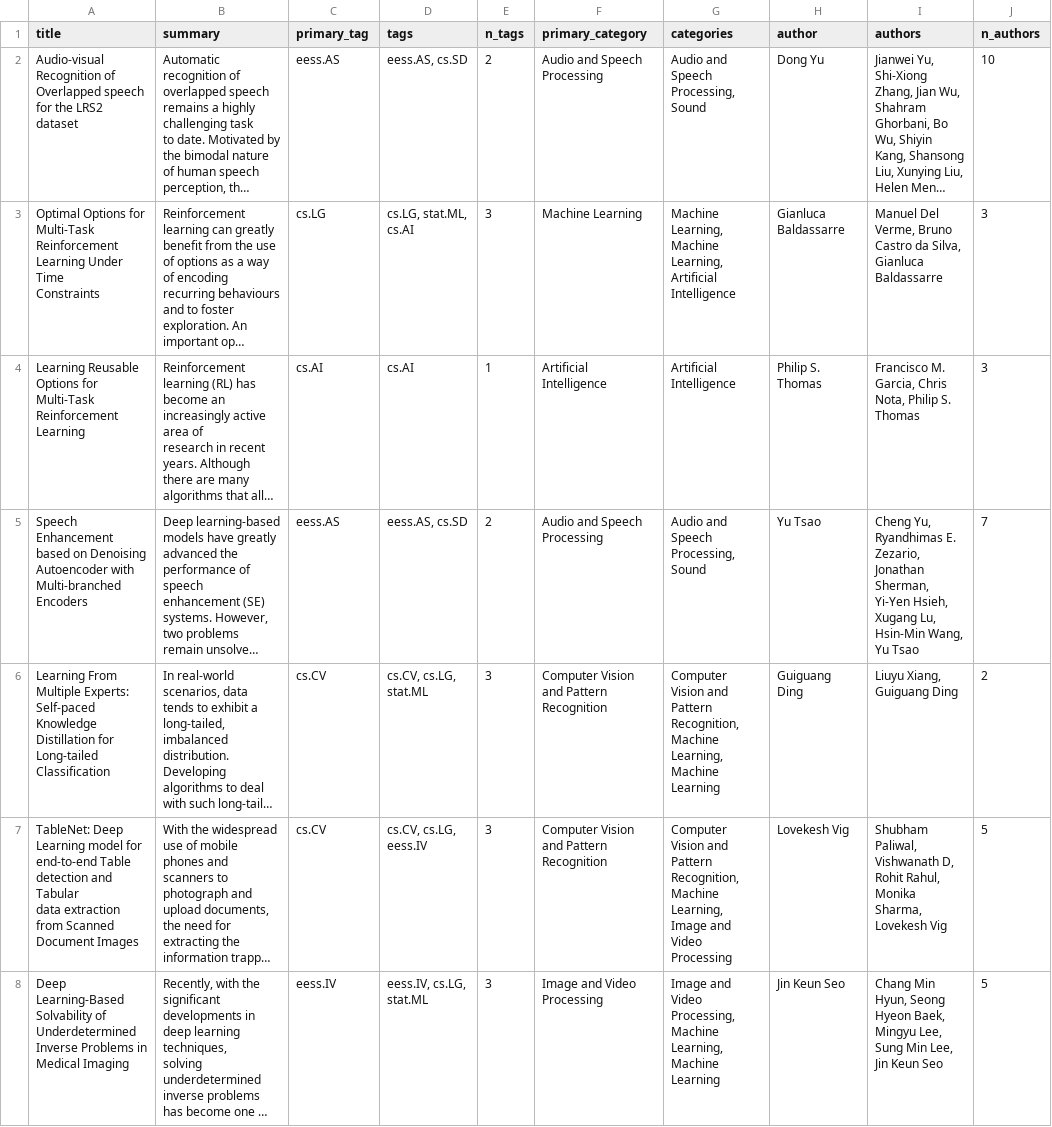
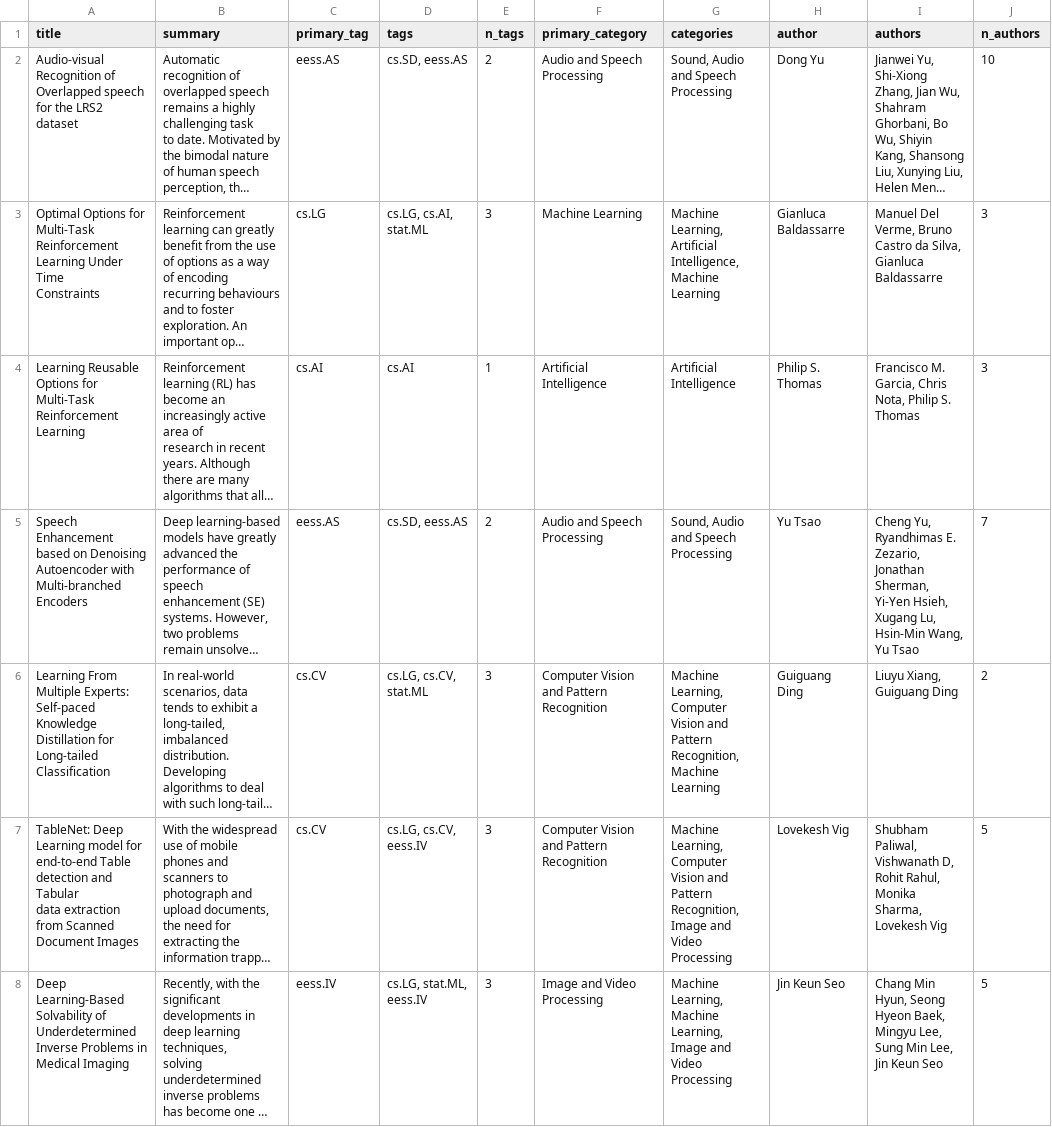
Before and after one commit to bryanwhiting/ds-arxiv, a CSV file: _posts/2020-01-07/arxiv.csv, drawn as a sheet; only a part is shown; long unchanged cells end in …; the diff covers the shown part only; the diff names each change by its address in the sheet, - before the commit and + after, or states it on an @@ line.

```diff
--- a/_posts/2020-01-07/arxiv.csv
+++ b/_posts/2020-01-07/arxiv.csv
-D2 (tags): eess.AS, cs.SD
+D2 (tags): cs.SD, eess.AS
-G2 (categories): Audio and Speech Processing, Sound
+G2 (categories): Sound, Audio and Speech Processing
-D3 (tags): cs.LG, stat.ML, cs.AI
+D3 (tags): cs.LG, cs.AI, stat.ML
-G3 (categories): Machine Learning, Machine Learning, Artificial Intelligence
+G3 (categories): Machine Learning, Artificial Intelligence, Machine Learning
-D5 (tags): eess.AS, cs.SD
+D5 (tags): cs.SD, eess.AS
-G5 (categories): Audio and Speech Processing, Sound
+G5 (categories): Sound, Audio and Speech Processing
-D6 (tags): cs.CV, cs.LG, stat.ML
+D6 (tags): cs.LG, cs.CV, stat.ML
-G6 (categories): Computer Vision and Pattern Recognition, Machine Learning, Machine Learning
+G6 (categories): Machine Learning, Computer Vision and Pattern Recognition, Machine Learning
-D7 (tags): cs.CV, cs.LG, eess.IV
+D7 (tags): cs.LG, cs.CV, eess.IV
-G7 (categories): Computer Vision and Pattern Recognition, Machine Learning, Image and…
+G7 (categories): Machine Learning, Computer Vision and Pattern Recognition, Image and…
-D8 (tags): eess.IV, cs.LG, stat.ML
+D8 (tags): cs.LG, stat.ML, eess.IV
-G8 (categories): Image and Video Processing, Machine Learning, Machine Learning
+G8 (categories): Machine Learning, Machine Learning, Image and Video Processing
```
Also changed, not shown: 39 edited cells elsewhere in this file, docs/posts/2020-01-07/arxiv.csv, 9 other files.
